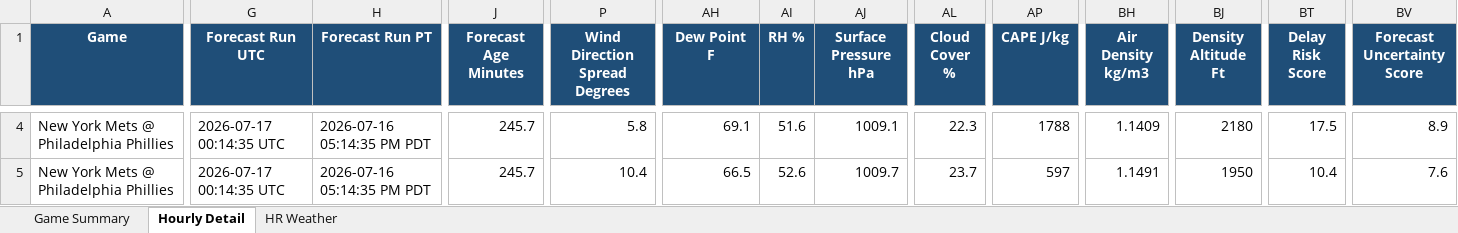
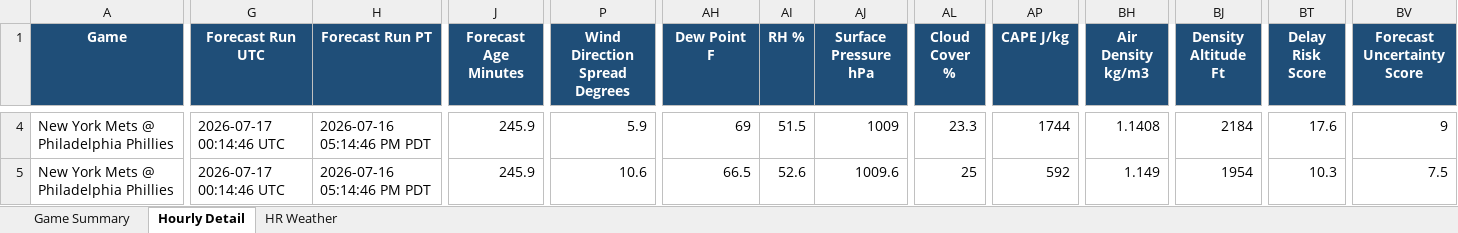
Before and after one commit to pzbaseball/mlb-site-data, an Excel workbook: mlb_weather_professional_v4_2026_07_16.xlsx, sheet Hourly Detail, drawn as a sheet; only a part is shown, gaps mark what is left out; values as stored, in another font and other column widths than the file's, no borders; the diff covers the shown part only; the diff names each change by its address in the sheet, - before the commit and + after, or states it on an @@ line.

```diff
--- a/mlb_weather_professional_v4_2026_07_16.xlsx (sheet Hourly Detail)
+++ b/mlb_weather_professional_v4_2026_07_16.xlsx (sheet Hourly Detail)
-G4:G5 (Forecast Run UTC): 2026-07-17 00:14:35 UTC
+G4:G5 (Forecast Run UTC): 2026-07-17 00:14:46 UTC
-H4:H5 (Forecast Run PT): 2026-07-16 05:14:35 PM PDT
+H4:H5 (Forecast Run PT): 2026-07-16 05:14:46 PM PDT
-J4:J5 (Forecast Age Minutes): 245.7
+J4:J5 (Forecast Age Minutes): 245.9
-P4 (Wind Direction Spread Degrees): 5.8
+P4 (Wind Direction Spread Degrees): 5.9
-AH4 (Dew Point F): 69.1
+AH4 (Dew Point F): 69
-AI4 (RH %): 51.6
+AI4 (RH %): 51.5
-AJ4 (Surface Pressure hPa): 1009.1
+AJ4 (Surface Pressure hPa): 1009
-AL4 (Cloud Cover %): 22.3
+AL4 (Cloud Cover %): 23.3
-AP4 (CAPE J/kg): 1788
+AP4 (CAPE J/kg): 1744
-BH4 (Air Density kg/m3): 1.1409
+BH4 (Air Density kg/m3): 1.1408
-BJ4 (Density Altitude Ft): 2180
+BJ4 (Density Altitude Ft): 2184
-BT4 (Delay Risk Score): 17.5
+BT4 (Delay Risk Score): 17.6
-BV4 (Forecast Uncertainty Score): 8.9
+BV4 (Forecast Uncertainty Score): 9
-P5 (Wind Direction Spread Degrees): 10.4
+P5 (Wind Direction Spread Degrees): 10.6
-AJ5 (Surface Pressure hPa): 1009.7
+AJ5 (Surface Pressure hPa): 1009.6
-AL5 (Cloud Cover %): 23.7
+AL5 (Cloud Cover %): 25
-AP5 (CAPE J/kg): 597
+AP5 (CAPE J/kg): 592
-BH5 (Air Density kg/m3): 1.1491
+BH5 (Air Density kg/m3): 1.149
-BJ5 (Density Altitude Ft): 1950
+BJ5 (Density Altitude Ft): 1954
-BT5 (Delay Risk Score): 10.4
+BT5 (Delay Risk Score): 10.3
-BV5 (Forecast Uncertainty Score): 7.6
+BV5 (Forecast Uncertainty Score): 7.5
```
Also changed, not shown: 56 edited cells elsewhere in this sheet, sheet Game Summary, sheet HR Weather, 2 other files.
